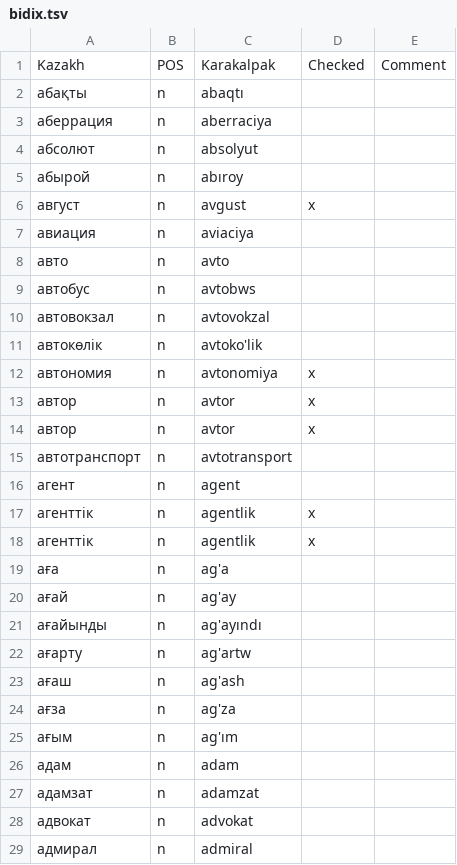
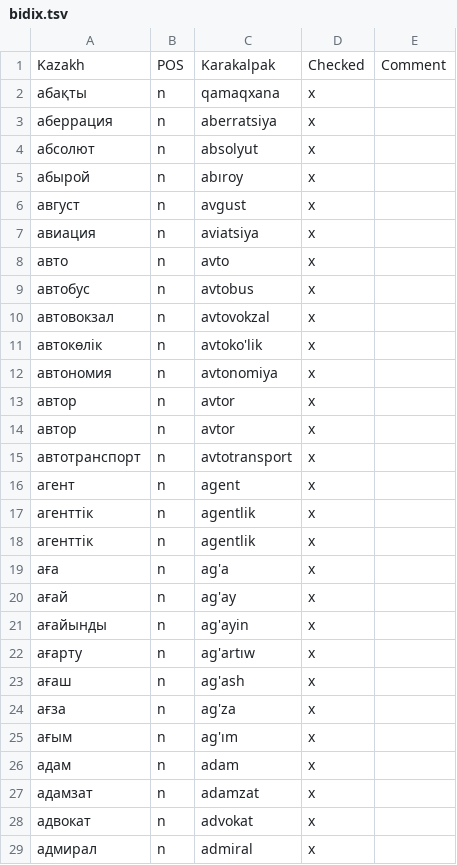
Before and after one commit to apertium/apertium-kaz-kaa, a TSV file: dev/bidix.tsv, drawn as a sheet; only a part is shown; the diff covers the shown part only.

Commit message:
update bidix

```diff
--- a/dev/bidix.tsv
+++ b/dev/bidix.tsv
@@ -1,12 +1,12 @@
 Kazakh	POS	Karakalpak	Checked	Comment
-абақты	n	abaqtı
-аберрация	n	aberraciya
-абсолют	n	absolyut
-абырой	n	abıroy
+абақты	n	qamaqxana	x
+аберрация	n	aberratsiya	x
+абсолют	n	absolyut	x
+абырой	n	abıroy	x
 август	n	avgust	x
-авиация	n	aviaciya
-авто	n	avto
-автобус	n	avtobws
-автовокзал	n	avtovokzal
-автокөлік	n	avtoko'lik
+авиация	n	aviatsiya	x
+авто	n	avto	x
+автобус	n	avtobus	x
+автовокзал	n	avtovokzal	x
+автокөлік	n	avtoko'lik	x
 автономия	n	avtonomiya	x
@@ -14,16 +14,16 @@ Kazakh	POS	Karakalpak	Checked	Comment
 автор	n	avtor	x
-автотранспорт	n	avtotransport
-агент	n	agent
+автотранспорт	n	avtotransport	x
+агент	n	agent	x
 агенттік	n	agentlik	x
 агенттік	n	agentlik	x
-аға	n	ag'a
-ағай	n	ag'ay
-ағайынды	n	ag'ayındı
-ағарту	n	ag'artw
-ағаш	n	ag'ash
-ағза	n	ag'za
-ағым	n	ag'ım
-адам	n	adam
-адамзат	n	adamzat
-адвокат	n	advokat
-адмирал	n	admiral
+аға	n	ag'a	x
+ағай	n	ag'ay	x
+ағайынды	n	ag'ayin	x
+ағарту	n	ag'artıw	x
+ағаш	n	ag'ash	x
+ағза	n	ag'za	x
+ағым	n	ag'ım	x
+адам	n	adam	x
+адамзат	n	adamzat	x
+адвокат	n	advokat	x
+адмирал	n	admiral	x
```
Also changed, not shown: 9 added rows, 2 removed rows and 116 edited cells elsewhere in this file, 5 other files.
